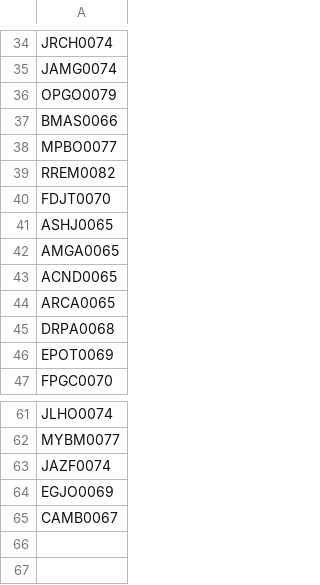
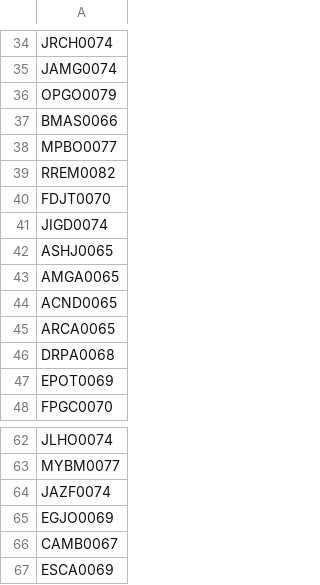
Before and after one commit to AdminC3A/QRElemento-Acceso, a CSV file: data/base_de_datos.csv, drawn as a sheet; only a part is shown, gaps mark what is left out; the diff names each change by its address in the sheet, - before the commit and + after, or states it on an @@ line.

Commit message:
Update base_de_datos.csv

```diff
--- a/data/base_de_datos.csv
+++ b/data/base_de_datos.csv
+row 41: JIGD0074
+row 67: ESCA0069
```
